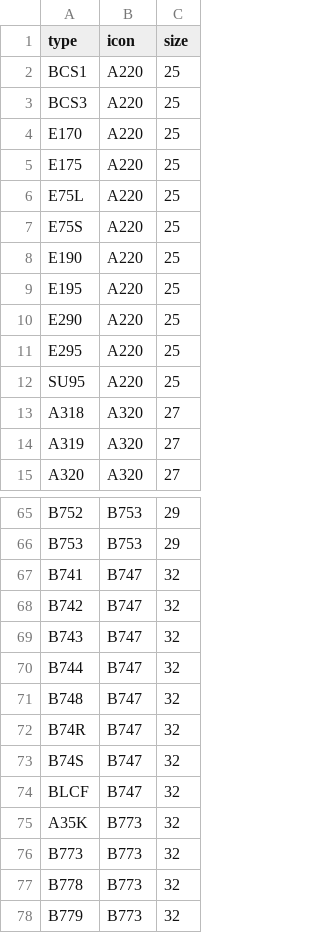
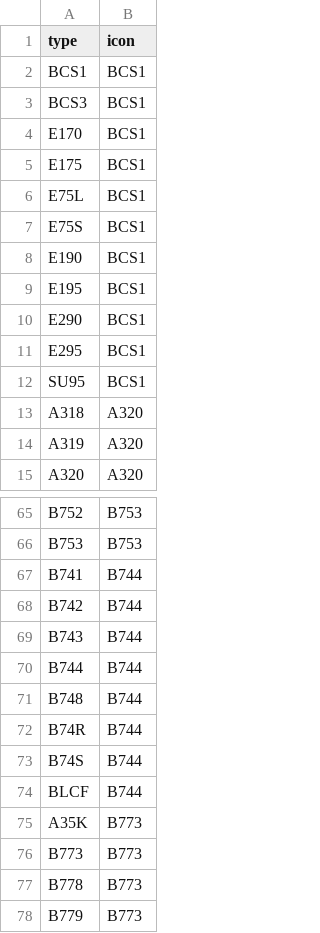
Before and after one commit to jack-jw/flight_tracker, a CSV file: icontypes.csv, drawn as a sheet; only a part is shown, gaps mark what is left out; the diff names each change by its address in the sheet, - before the commit and + after, or states it on an @@ line.

Commit message:
last commit for a while?
* add extensive python type annotations
* determine icon sizes in js (save bandwidth)
* add global JS map tools + improve haversine formula implementation
* correct ICAO typecodes for icons (A220 -> BCS1, B747 -> B744)
* add func to add my.flightradar24.com CSV to my flights database
* integrate instance.py into get.py (badly)
* fix retina with different map themes
* add strings json (future localisation? + more consistent wording)
* improve readme

```diff
--- a/icontypes.csv
+++ b/icontypes.csv
-column C (size), rows 2-15: 25 | 25 | 25 | 25 | 25 | 25 | 25 | 25 | 25 | 25 | 25 | 27 | 27 | 27; rows 65-78: 29 | 29 | 32 | 32 | 32 | 32 | 32 | 32 | 32 | 32 | 32 | 32 | 32 | 32
-B2:B12 (icon): A220
+B2:B12 (icon): BCS1
-B67:B74 (icon): B747
+B67:B74 (icon): B744
```
Also changed, not shown: 17 other files.
